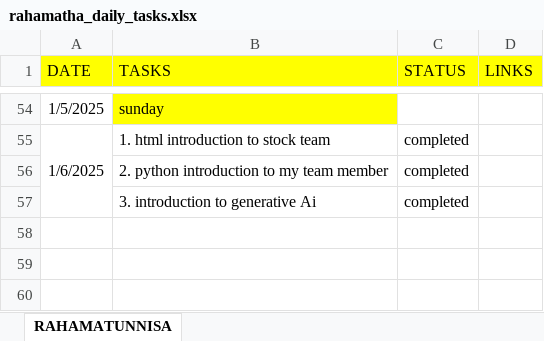
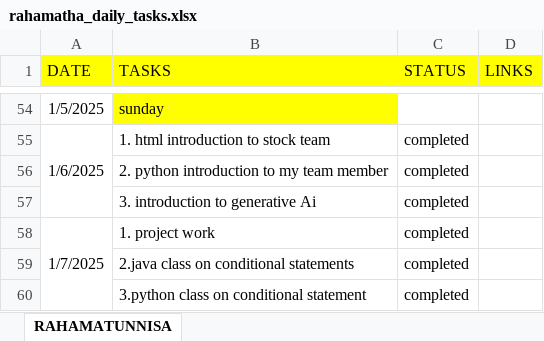
Before and after one commit to Rahamatunnisaabdul12/Daily_tasks, an Excel workbook: daily_status/rahamatha_daily_tasks.xlsx, sheet RAHAMATUNNISA, drawn as a sheet; only a part is shown, gaps mark what is left out; values as stored, in another font and other column widths than the file's, no borders; the diff names each change by its address in the sheet, - before the commit and + after, or states it on an @@ line.

Commit message:
updating

```diff
--- a/daily_status/rahamatha_daily_tasks.xlsx (sheet RAHAMATUNNISA)
+++ b/daily_status/rahamatha_daily_tasks.xlsx (sheet RAHAMATUNNISA)
+row 58: 1/7/2025 | 1. project work | completed
+row 59:  | 2.java class on conditional statements | completed
+row 60:  | 3.python class on conditional statement | completed
```
